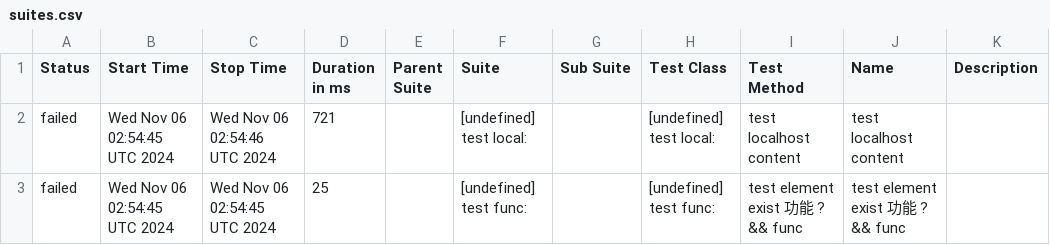
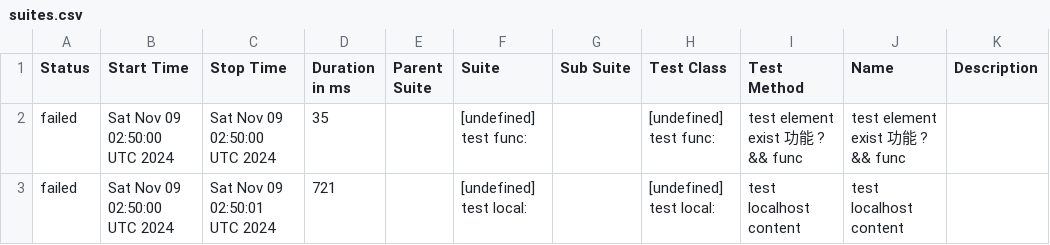
Before and after one commit to yusong-demo/integration-example, a CSV file: 8f90fc8115f9af156f193fa1d9f119c76fe99939/data/suites.csv, drawn as a sheet.

```diff
--- a/8f90fc8115f9af156f193fa1d9f119c76fe99939/data/suites.csv
+++ b/8f90fc8115f9af156f193fa1d9f119c76fe99939/data/suites.csv
@@ -1,3 +1,3 @@
 "Status","Start Time","Stop Time","Duration in ms","Parent Suite","Suite","Sub Suite","Test Class","Test Method","Name","Description"
-"failed","Wed Nov 06 02:54:45 UTC 2024","Wed Nov 06 02:54:46 UTC 2024","721","","[undefined] test local:","","[undefined] test local:","test localhost content","test localhost content",""
-"failed","Wed Nov 06 02:54:45 UTC 2024","Wed Nov 06 02:54:45 UTC 2024","25","","[undefined] test func:","","[undefined] test func:","test element exist 功能 ? && func","test element exist 功能 ? && func",""
+"failed","Sat Nov 09 02:50:00 UTC 2024","Sat Nov 09 02:50:00 UTC 2024","35","","[undefined] test func:","","[undefined] test func:","test element exist 功能 ? && func","test element exist 功能 ? && func",""
+"failed","Sat Nov 09 02:50:00 UTC 2024","Sat Nov 09 02:50:01 UTC 2024","721","","[undefined] test local:","","[undefined] test local:","test localhost content","test localhost content",""
```
Also changed, not shown: 23 other files.
